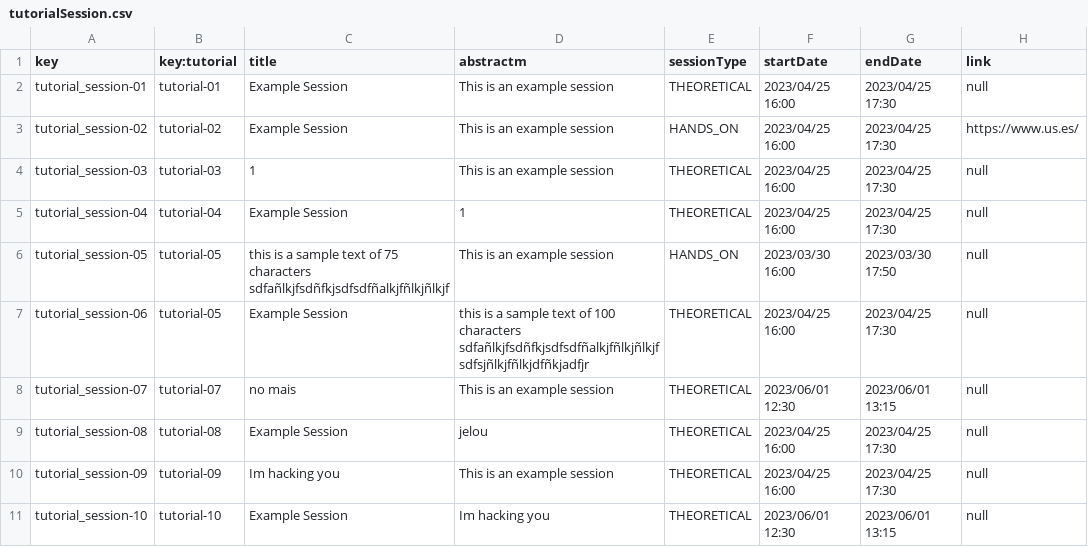
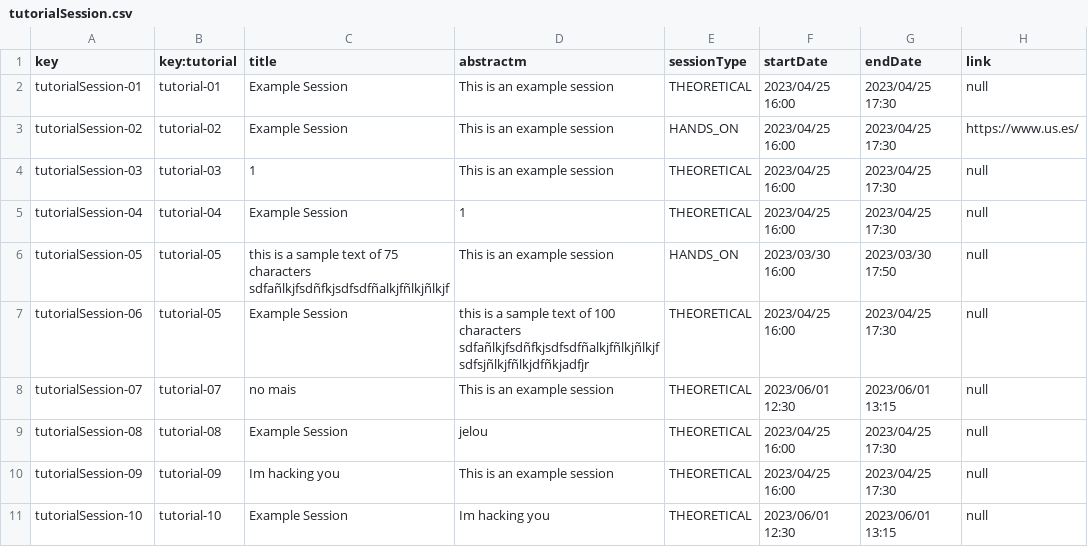
Before and after one commit to VictoriaCRD/Acme-L3-D04, a CSV file: src/main/webapp/WEB-INF/resources/sample-data/tutorialSession.csv, drawn as a sheet.

```diff
--- a/src/main/webapp/WEB-INF/resources/sample-data/tutorialSession.csv
+++ b/src/main/webapp/WEB-INF/resources/sample-data/tutorialSession.csv
@@ -1,11 +1,11 @@
 key,key:tutorial,title,abstractm,sessionType,startDate,endDate,link
-tutorial_session-01,tutorial-01,Example Session,This is an example session,THEORETICAL,2023/04/25 16:00,2023/04/25 17:30,null
-tutorial_session-02,tutorial-02,Example Session,This is an example session,HANDS_ON,2023/04/25 16:00,2023/04/25 17:30,https://www.us.es/
-tutorial_session-03,tutorial-03,1,This is an example session,THEORETICAL,2023/04/25 16:00,2023/04/25 17:30,null
-tutorial_session-04,tutorial-04,Example Session,1,THEORETICAL,2023/04/25 16:00,2023/04/25 17:30,null
-tutorial_session-05,tutorial-05,this is a sample text of 75 characters sdfañlkjfsdñfkjsdfsdfñalkjfñlkjñlkjf,This is an example session,HANDS_ON,2023/03/30 16:00,2023/03/30 17:50,null
-tutorial_session-06,tutorial-05,Example Session,this is a sample text of 100 characters sdfañlkjfsdñfkjsdfsdfñalkjfñlkjñlkjfsdfsjñlkjfñlkjdfñkjadfjr,THEORETICAL,2023/04/25 16:00,2023/04/25 17:30,null
-tutorial_session-07,tutorial-07,no mais,This is an example session,THEORETICAL,2023/06/01 12:30,2023/06/01 13:15,null
-tutorial_session-08,tutorial-08,Example Session,jelou,THEORETICAL,2023/04/25 16:00,2023/04/25 17:30,null
-tutorial_session-09,tutorial-09,Im hacking you,This is an example session,THEORETICAL,2023/04/25 16:00,2023/04/25 17:30,null
-tutorial_session-10,tutorial-10,Example Session,Im hacking you,THEORETICAL,2023/06/01 12:30,2023/06/01 13:15,null
+tutorialSession-01,tutorial-01,Example Session,This is an example session,THEORETICAL,2023/04/25 16:00,2023/04/25 17:30,null
+tutorialSession-02,tutorial-02,Example Session,This is an example session,HANDS_ON,2023/04/25 16:00,2023/04/25 17:30,https://www.us.es/
+tutorialSession-03,tutorial-03,1,This is an example session,THEORETICAL,2023/04/25 16:00,2023/04/25 17:30,null
+tutorialSession-04,tutorial-04,Example Session,1,THEORETICAL,2023/04/25 16:00,2023/04/25 17:30,null
+tutorialSession-05,tutorial-05,this is a sample text of 75 characters sdfañlkjfsdñfkjsdfsdfñalkjfñlkjñlkjf,This is an example session,HANDS_ON,2023/03/30 16:00,2023/03/30 17:50,null
+tutorialSession-06,tutorial-05,Example Session,this is a sample text of 100 characters sdfañlkjfsdñfkjsdfsdfñalkjfñlkjñlkjfsdfsjñlkjfñlkjdfñkjadfjr,THEORETICAL,2023/04/25 16:00,2023/04/25 17:30,null
+tutorialSession-07,tutorial-07,no mais,This is an example session,THEORETICAL,2023/06/01 12:30,2023/06/01 13:15,null
+tutorialSession-08,tutorial-08,Example Session,jelou,THEORETICAL,2023/04/25 16:00,2023/04/25 17:30,null
+tutorialSession-09,tutorial-09,Im hacking you,This is an example session,THEORETICAL,2023/04/25 16:00,2023/04/25 17:30,null
+tutorialSession-10,tutorial-10,Example Session,Im hacking you,THEORETICAL,2023/06/01 12:30,2023/06/01 13:15,null
```
Also changed, not shown: 14 other files.
